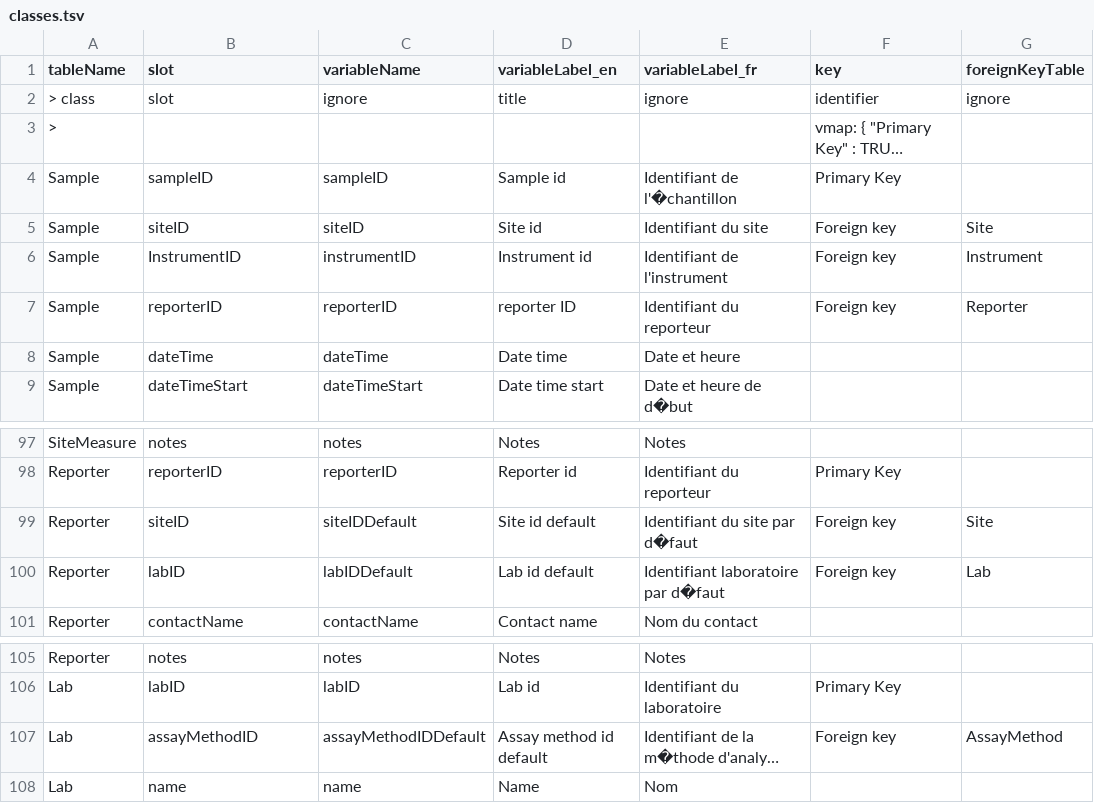
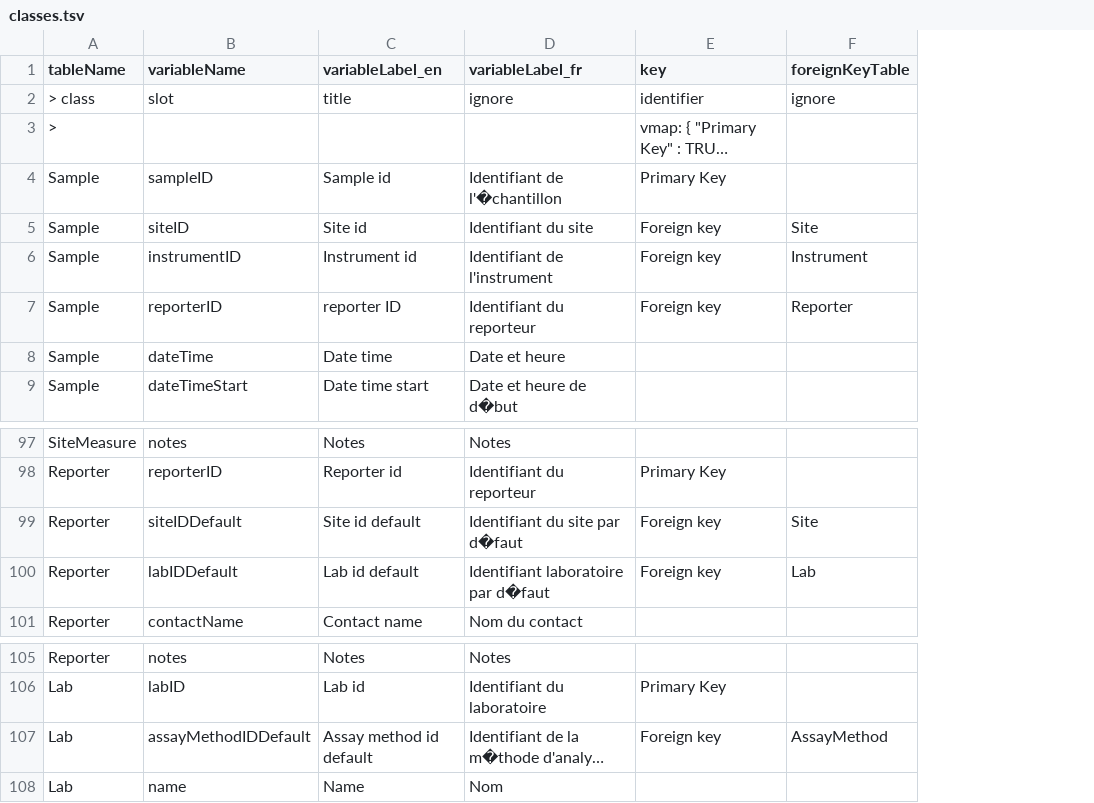
Before and after one commit to PHES-ODM/PHES-ODM-LinkMLGenerator, a TSV file: odm_v1/schemasheets/classes.tsv, drawn as a sheet; only a part is shown, gaps mark what is left out; long unchanged cells end in …; the diff names each change by its address in the sheet, - before the commit and + after, or states it on an @@ line.

Commit message:
Reverted slot names to correct values

```diff
--- a/odm_v1/schemasheets/classes.tsv
+++ b/odm_v1/schemasheets/classes.tsv
-column C (variableName), rows 2-9: ignore |  | sampleID | siteID | instrumentID | reporterID | dateTime | dateTimeStart; rows 97-101: notes | reporterID | siteIDDefault | labIDDefault | contactName; rows 105-108: notes | labID | assayMethodIDDefault | name
-B1: slot
+B1: variableName
-B6 (variableName): InstrumentID
+B6 (variableName): instrumentID
-B99 (variableName): siteID
+B99 (variableName): siteIDDefault
-B100 (variableName): labID
+B100 (variableName): labIDDefault
-B107 (variableName): assayMethodID
+B107 (variableName): assayMethodIDDefault
```
Also changed, not shown: 1 other file.
